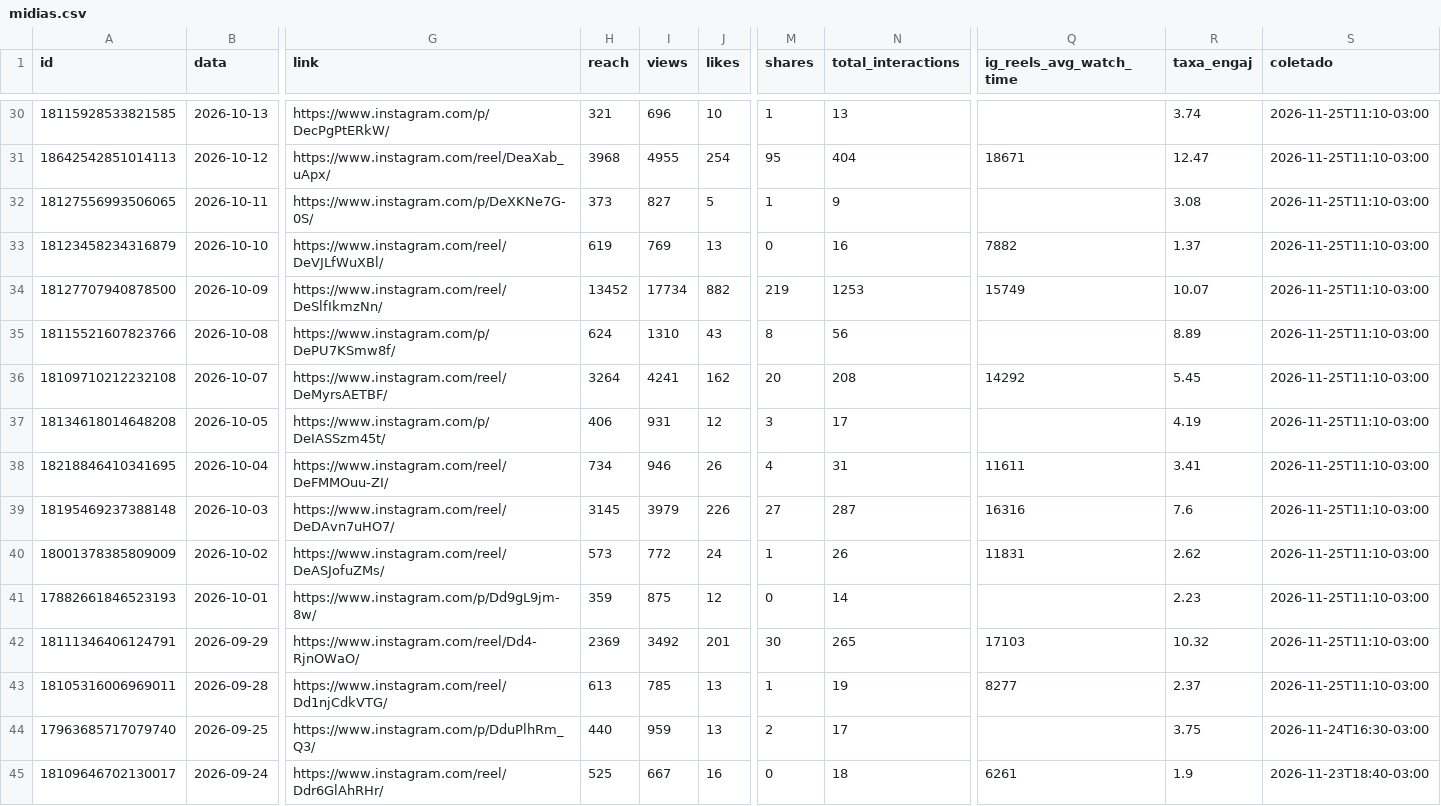
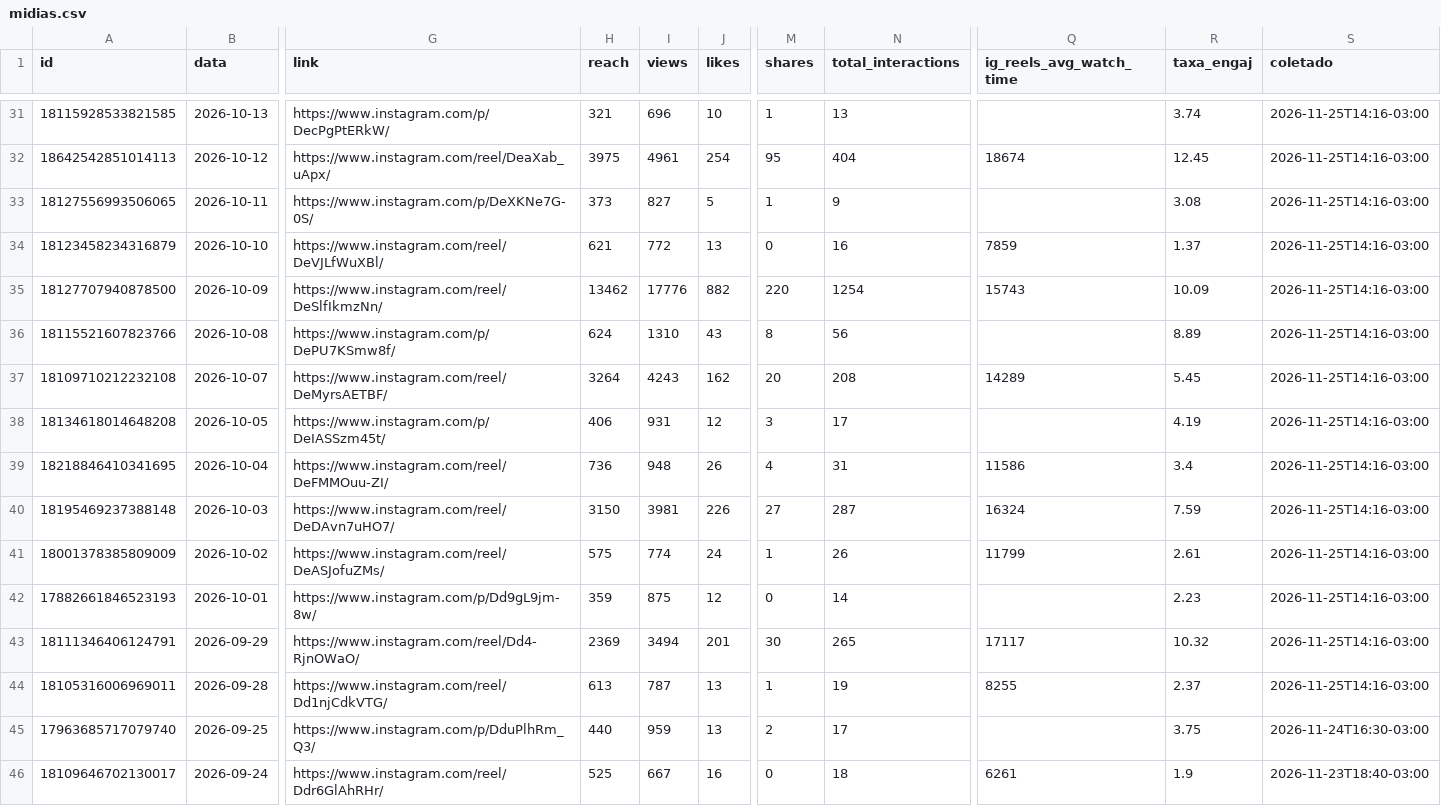
Before and after one commit to denysdmo/maa-publicador, a CSV file: metricas/midias.csv, drawn as a sheet; only a part is shown, gaps mark what is left out; addresses are those after the commit; the diff covers the shown part only; the diff names each change by its address in the sheet, - before the commit and + after, or states it on an @@ line.

```diff
--- a/metricas/midias.csv
+++ b/metricas/midias.csv
-S31:S44 (coletado): 2026-11-25T11:10-03:00
+S31:S44 (coletado): 2026-11-25T14:16-03:00
-H32 (reach): 3968
+H32 (reach): 3975
-I32 (views): 4955
+I32 (views): 4961
-Q32 (ig_reels_avg_watch_time): 18671
+Q32 (ig_reels_avg_watch_time): 18674
-R32 (taxa_engaj): 12.47
+R32 (taxa_engaj): 12.45
-H34 (reach): 619
+H34 (reach): 621
-I34 (views): 769
+I34 (views): 772
-Q34 (ig_reels_avg_watch_time): 7882
+Q34 (ig_reels_avg_watch_time): 7859
-H35 (reach): 13452
+H35 (reach): 13462
-I35 (views): 17734
+I35 (views): 17776
-M35 (shares): 219
+M35 (shares): 220
-N35 (total_interactions): 1253
+N35 (total_interactions): 1254
-Q35 (ig_reels_avg_watch_time): 15749
+Q35 (ig_reels_avg_watch_time): 15743
-R35 (taxa_engaj): 10.07
+R35 (taxa_engaj): 10.09
-I37 (views): 4241
+I37 (views): 4243
-Q37 (ig_reels_avg_watch_time): 14292
+Q37 (ig_reels_avg_watch_time): 14289
-H39 (reach): 734
+H39 (reach): 736
-I39 (views): 946
+I39 (views): 948
-Q39 (ig_reels_avg_watch_time): 11611
+Q39 (ig_reels_avg_watch_time): 11586
-R39 (taxa_engaj): 3.41
+R39 (taxa_engaj): 3.4
-H40 (reach): 3145
+H40 (reach): 3150
-I40 (views): 3979
+I40 (views): 3981
-Q40 (ig_reels_avg_watch_time): 16316
+Q40 (ig_reels_avg_watch_time): 16324
-R40 (taxa_engaj): 7.6
+R40 (taxa_engaj): 7.59
-H41 (reach): 573
+H41 (reach): 575
-I41 (views): 772
+I41 (views): 774
-Q41 (ig_reels_avg_watch_time): 11831
+Q41 (ig_reels_avg_watch_time): 11799
-R41 (taxa_engaj): 2.62
+R41 (taxa_engaj): 2.61
-I43 (views): 3492
+I43 (views): 3494
-Q43 (ig_reels_avg_watch_time): 17103
+Q43 (ig_reels_avg_watch_time): 17117
-I44 (views): 785
+I44 (views): 787
-Q44 (ig_reels_avg_watch_time): 8277
+Q44 (ig_reels_avg_watch_time): 8255
```
Also changed, not shown: 1 added row and 128 edited cells elsewhere in this file, metricas/conta.csv, metricas/stories.csv, 2 other files.
